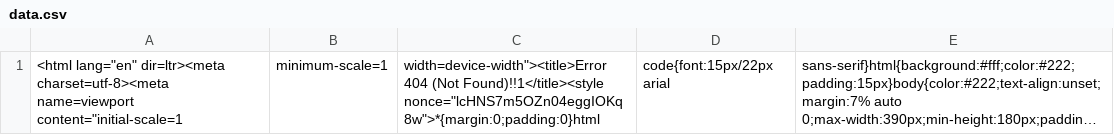
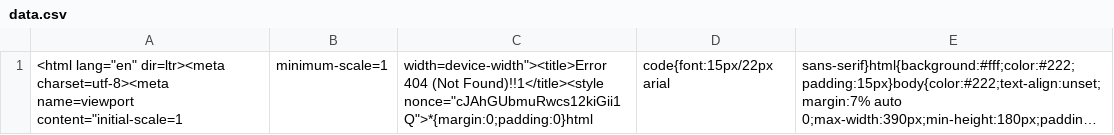
Before and after one commit to nehciyh/cargo-dashboard, a CSV file: data.csv, drawn as a sheet; long unchanged cells end in …; the diff names each change by its address in the sheet, - before the commit and + after, or states it on an @@ line.

```diff
--- a/data.csv
+++ b/data.csv
-C1: …(Not Found)!!1</title><style nonce="lcHNS7m5OZn04eggIOKq8w">*{margin:0;padding:0}html
+C1: …(Not Found)!!1</title><style nonce="cJAhGUbmuRwcs12kiGii1Q">*{margin:0;padding:0}html
```
